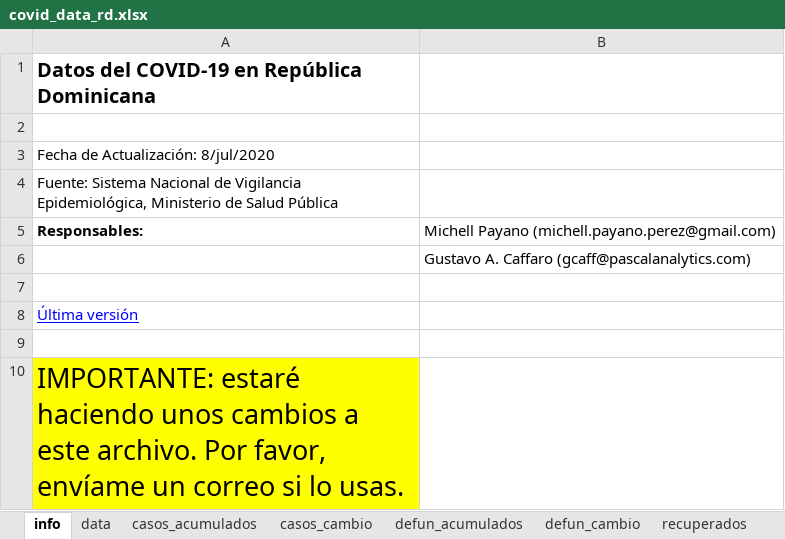
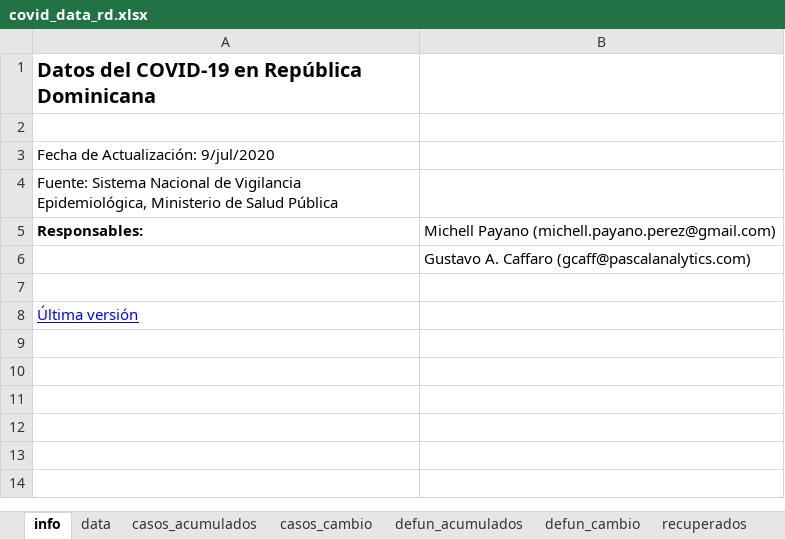
Before and after one commit to gcaff/COVID19-RD, an Excel workbook: data/covid_data_rd.xlsx, sheet info, drawn as a sheet; values as stored, in another font and other column widths than the file's, no borders; the diff names each change by its address in the sheet, - before the commit and + after, or states it on an @@ line.

```diff
--- a/data/covid_data_rd.xlsx (sheet info)
+++ b/data/covid_data_rd.xlsx (sheet info)
-A3: Fecha de Actualización: 8/jul/2020
+A3: Fecha de Actualización: 9/jul/2020
-row 9: (empty)
-row 10: IMPORTANTE: estaré haciendo unos cambios a este archivo. Por favor, envíame un correo si lo usas.
```
Also changed, not shown: sheet data, sheet recuperados, sheet defun_cambio, sheet casos_cambio, sheet defun_acumulados, sheet casos_acumulados, 1 other file.
